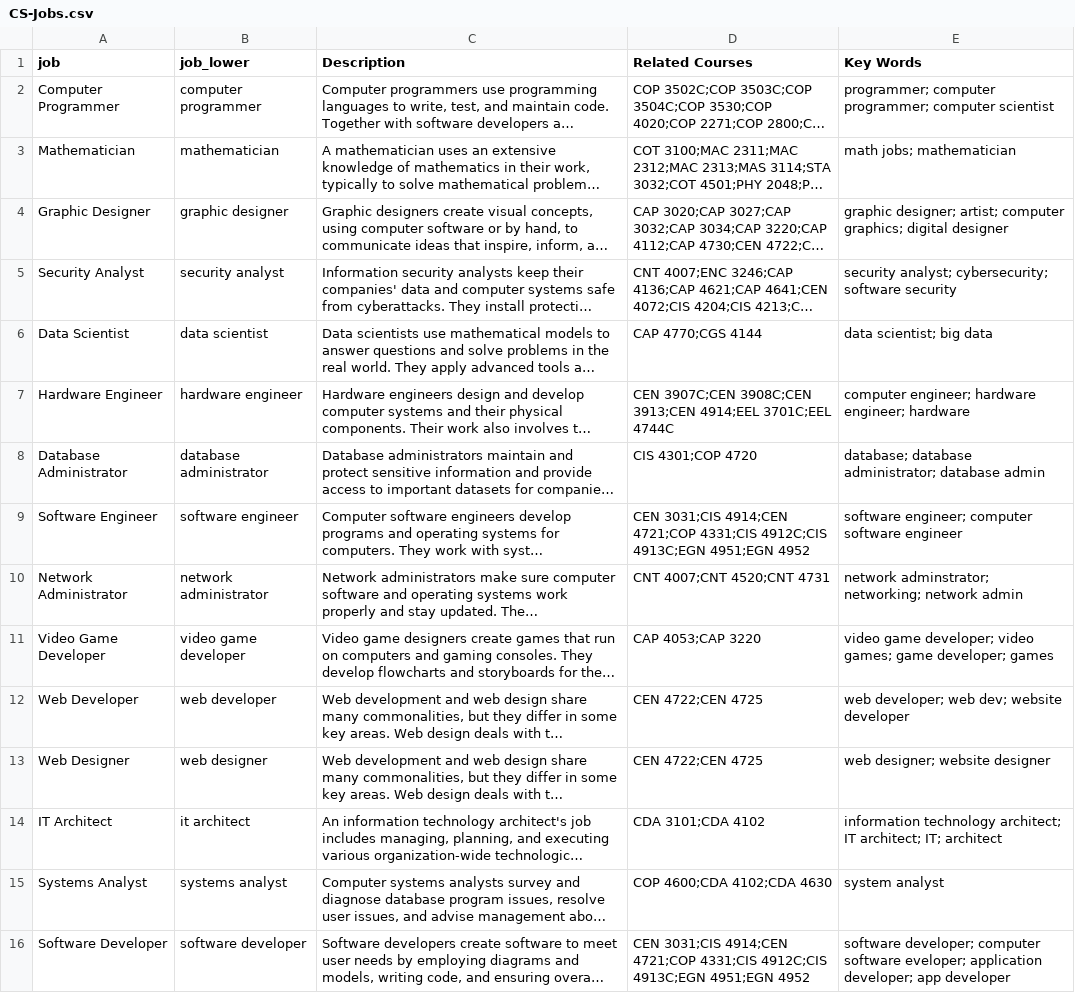
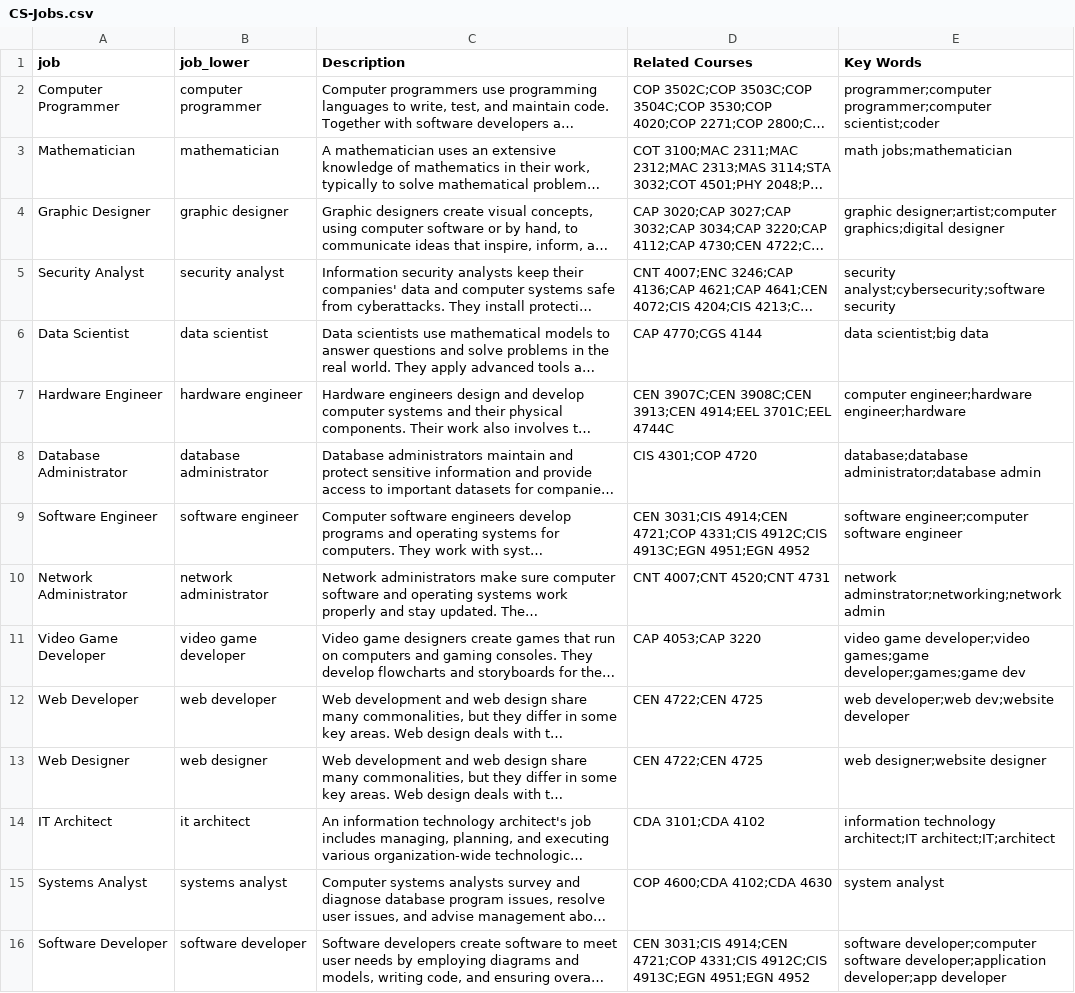
Before and after one commit to rocaplin/VoltaicSparrow, a CSV file: dbutils/CS-Jobs.csv, drawn as a sheet; long unchanged cells end in …; the diff names each change by its address in the sheet, - before the commit and + after, or states it on an @@ line.

```diff
--- a/dbutils/CS-Jobs.csv
+++ b/dbutils/CS-Jobs.csv
-E2 (Key Words): programmer; computer programmer; computer scientist
+E2 (Key Words): programmer;computer programmer;computer scientist;coder
-E3 (Key Words): math jobs; mathematician
+E3 (Key Words): math jobs;mathematician
-E4 (Key Words): graphic designer; artist; computer graphics; digital designer
+E4 (Key Words): graphic designer;artist;computer graphics;digital designer
-E5 (Key Words): security analyst; cybersecurity; software security
+E5 (Key Words): security analyst;cybersecurity;software security
-E6 (Key Words): data scientist; big data
+E6 (Key Words): data scientist;big data
-E7 (Key Words): computer engineer; hardware engineer; hardware
+E7 (Key Words): computer engineer;hardware engineer;hardware
-E8 (Key Words): database; database administrator; database admin
+E8 (Key Words): database;database administrator;database admin
-E9 (Key Words): software engineer; computer software engineer
+E9 (Key Words): software engineer;computer software engineer
-E10 (Key Words): network adminstrator; networking; network admin
+E10 (Key Words): network adminstrator;networking;network admin
-E11 (Key Words): video game developer; video games; game developer; games
+E11 (Key Words): video game developer;video games;game developer;games;game dev
-E12 (Key Words): web developer; web dev; website developer
+E12 (Key Words): web developer;web dev;website developer
-E13 (Key Words): web designer; website designer
+E13 (Key Words): web designer;website designer
-E14 (Key Words): information technology architect; IT architect; IT; architect
+E14 (Key Words): information technology architect;IT architect;IT;architect
-E16 (Key Words): software developer; computer software eveloper; application developer; app developer
+E16 (Key Words): software developer;computer software developer;application developer;app developer
```
Also changed, not shown: dbutils/compsci-topicsdata.csv.
